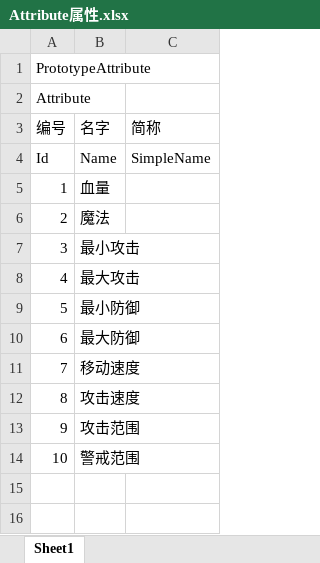
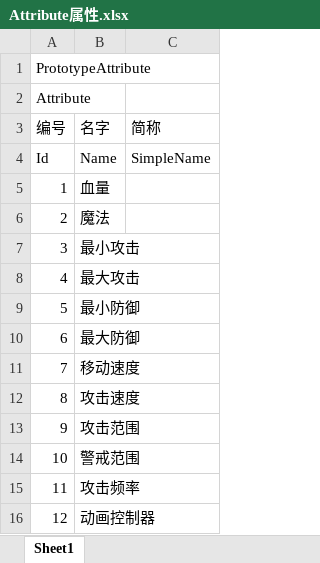
Before and after one commit to lingling1001/Document, an Excel workbook: Excel/Attribute属性.xlsx, sheet Sheet1, drawn as a sheet; values as stored, in another font and other column widths than the file's, no borders; the diff names each change by its address in the sheet, - before the commit and + after, or states it on an @@ line.

```diff
--- a/Excel/Attribute属性.xlsx (sheet Sheet1)
+++ b/Excel/Attribute属性.xlsx (sheet Sheet1)
+row 15: 11 | 攻击频率
+row 16: 12 | 动画控制器
```
Also changed, not shown: Excel/GameGameConfig游戏配置.xlsx, Excel/LoadWeapon挂载武器信息.xlsx, 5 other files.
